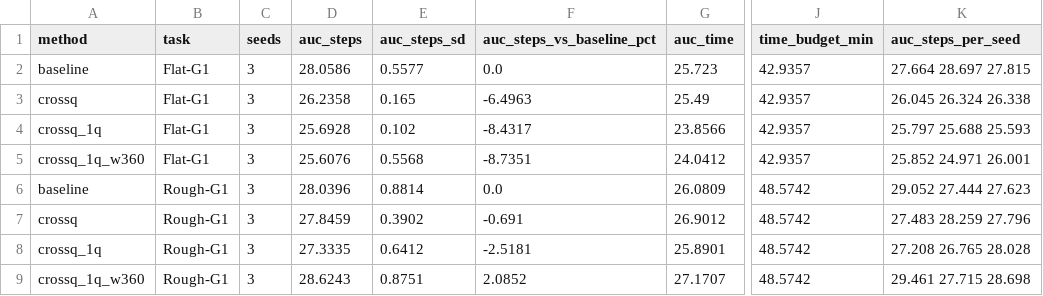
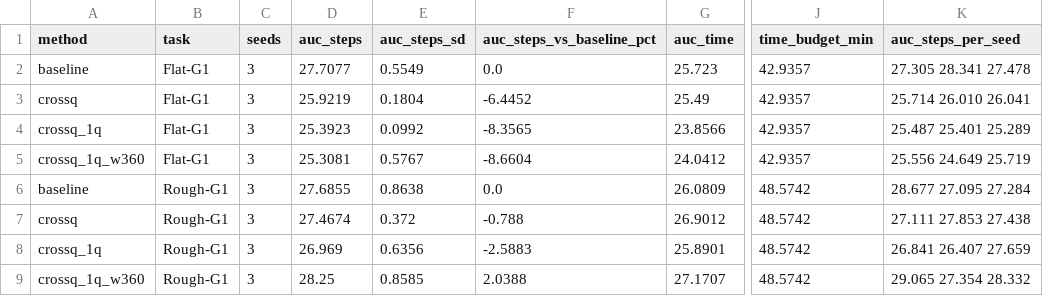
Before and after one commit to jasujanish/16831FinalProject, a CSV file: results/nish/plots/auc.csv, drawn as a sheet; only a part is shown, gaps mark what is left out; the diff covers the shown part only; the diff names each change by its address in the sheet, - before the commit and + after, or states it on an @@ line.

Commit message:
updated plots

```diff
--- a/results/nish/plots/auc.csv
+++ b/results/nish/plots/auc.csv
-D2 (auc_steps): 28.0586
+D2 (auc_steps): 27.7077
-E2 (auc_steps_sd): 0.5577
+E2 (auc_steps_sd): 0.5549
-K2 (auc_steps_per_seed): 27.664 28.697 27.815
+K2 (auc_steps_per_seed): 27.305 28.341 27.478
-D3 (auc_steps): 26.2358
+D3 (auc_steps): 25.9219
-E3 (auc_steps_sd): 0.165
+E3 (auc_steps_sd): 0.1804
-F3 (auc_steps_vs_baseline_pct): -6.4963
+F3 (auc_steps_vs_baseline_pct): -6.4452
-K3 (auc_steps_per_seed): 26.045 26.324 26.338
+K3 (auc_steps_per_seed): 25.714 26.010 26.041
-D4 (auc_steps): 25.6928
+D4 (auc_steps): 25.3923
-E4 (auc_steps_sd): 0.102
+E4 (auc_steps_sd): 0.0992
-F4 (auc_steps_vs_baseline_pct): -8.4317
+F4 (auc_steps_vs_baseline_pct): -8.3565
-K4 (auc_steps_per_seed): 25.797 25.688 25.593
+K4 (auc_steps_per_seed): 25.487 25.401 25.289
-D5 (auc_steps): 25.6076
+D5 (auc_steps): 25.3081
-E5 (auc_steps_sd): 0.5568
+E5 (auc_steps_sd): 0.5767
-F5 (auc_steps_vs_baseline_pct): -8.7351
+F5 (auc_steps_vs_baseline_pct): -8.6604
-K5 (auc_steps_per_seed): 25.852 24.971 26.001
+K5 (auc_steps_per_seed): 25.556 24.649 25.719
-D6 (auc_steps): 28.0396
+D6 (auc_steps): 27.6855
-E6 (auc_steps_sd): 0.8814
+E6 (auc_steps_sd): 0.8638
-K6 (auc_steps_per_seed): 29.052 27.444 27.623
+K6 (auc_steps_per_seed): 28.677 27.095 27.284
-D7 (auc_steps): 27.8459
+D7 (auc_steps): 27.4674
-E7 (auc_steps_sd): 0.3902
+E7 (auc_steps_sd): 0.372
-F7 (auc_steps_vs_baseline_pct): -0.691
+F7 (auc_steps_vs_baseline_pct): -0.788
-K7 (auc_steps_per_seed): 27.483 28.259 27.796
+K7 (auc_steps_per_seed): 27.111 27.853 27.438
-D8 (auc_steps): 27.3335
+D8 (auc_steps): 26.969
-E8 (auc_steps_sd): 0.6412
+E8 (auc_steps_sd): 0.6356
-F8 (auc_steps_vs_baseline_pct): -2.5181
+F8 (auc_steps_vs_baseline_pct): -2.5883
-K8 (auc_steps_per_seed): 27.208 26.765 28.028
+K8 (auc_steps_per_seed): 26.841 26.407 27.659
-D9 (auc_steps): 28.6243
+D9 (auc_steps): 28.25
-E9 (auc_steps_sd): 0.8751
+E9 (auc_steps_sd): 0.8585
-F9 (auc_steps_vs_baseline_pct): 2.0852
+F9 (auc_steps_vs_baseline_pct): 2.0388
-K9 (auc_steps_per_seed): 29.461 27.715 28.698
+K9 (auc_steps_per_seed): 29.065 27.354 28.332
```
Also changed, not shown: 30 edited cells elsewhere in this file, results/rafay/plots/auc.csv, 8 other files.
